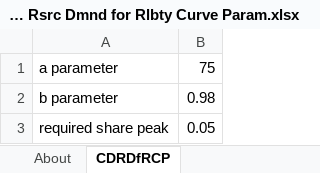
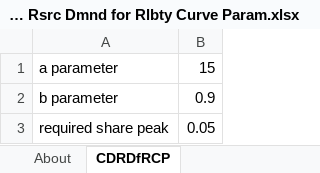
Before and after one commit to EnergyInnovation/eps-michigan, an Excel workbook: InputData/elec/CDRDfRCP/Cln Dsptchble Rsrc Dmnd for Rlbty Curve Param.xlsx, sheet CDRDfRCP, drawn as a sheet; values as stored, in another font and other column widths than the file's, no borders; the diff names each change by its address in the sheet, - before the commit and + after, or states it on an @@ line.

```diff
--- a/InputData/elec/CDRDfRCP/Cln Dsptchble Rsrc Dmnd for Rlbty Curve Param.xlsx (sheet CDRDfRCP)
+++ b/InputData/elec/CDRDfRCP/Cln Dsptchble Rsrc Dmnd for Rlbty Curve Param.xlsx (sheet CDRDfRCP)
-B1: 75
+B1: 15
-B2: 0.98
+B2: 0.9
```
Also changed, not shown: sheet About, charts or pictures, InputData/elec/BBNPPTY/BAU Ban New Power Plants This Year.xlsx, InputData/elec/RQSD/RPS Qualifying Source Definitions.xlsx, 4 other files.
